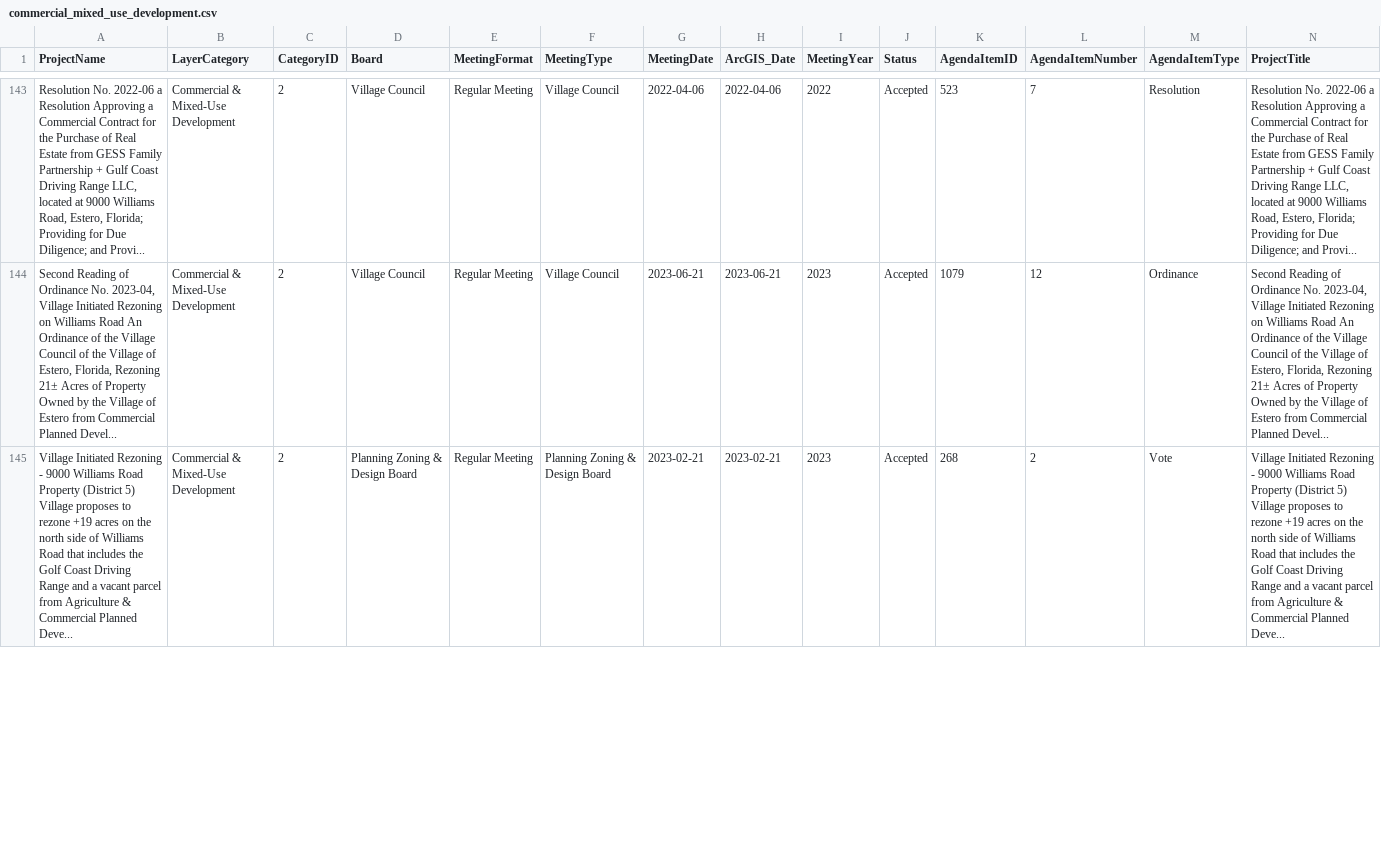
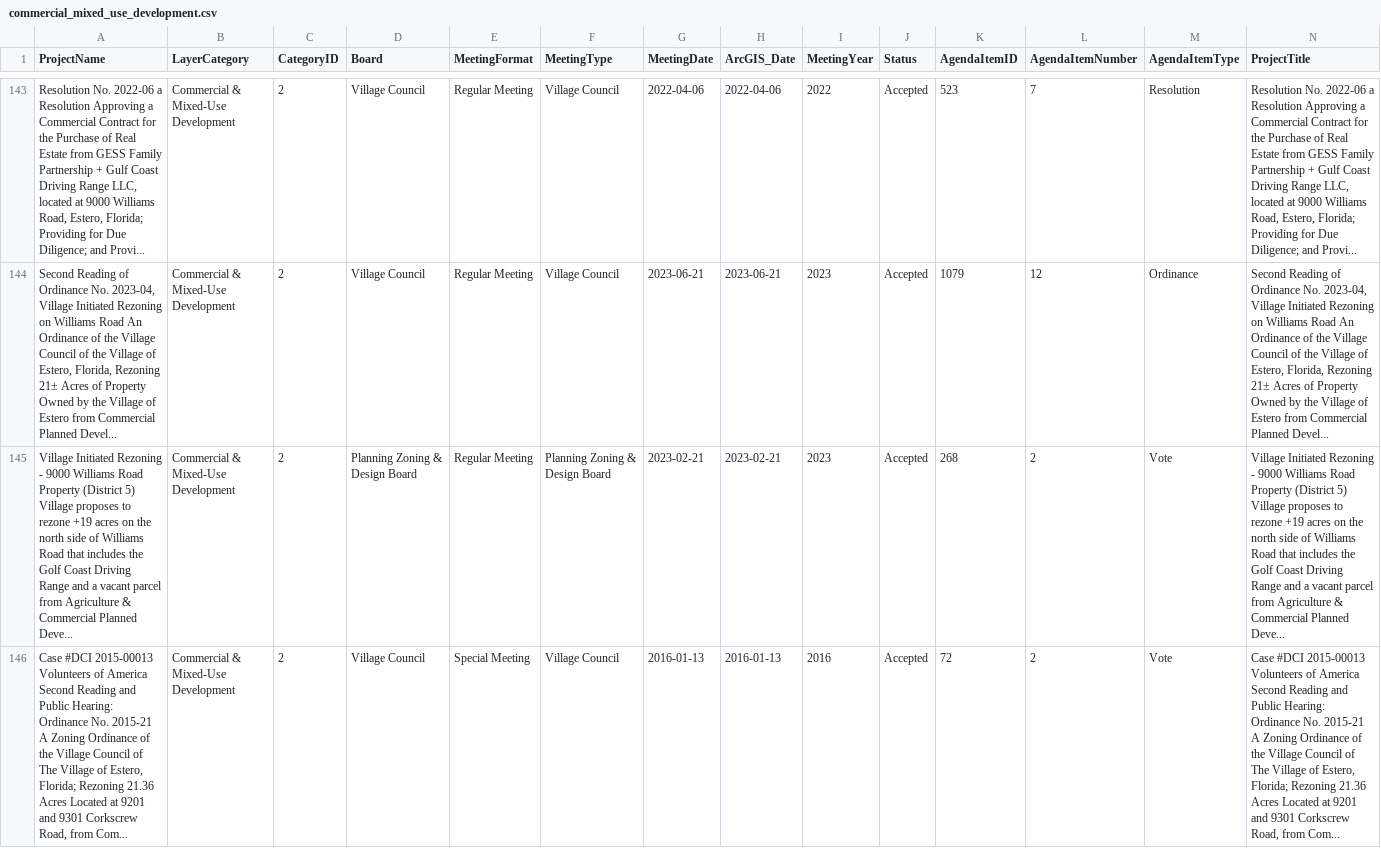
Before and after one commit to krocks9903/rag-arcgis-chatbot, a CSV file: backend/data/gold/arcgis/layers/commercial_mixed_use_development.csv, drawn as a sheet; only a part is shown, gaps mark what is left out; rows hold the shown columns only; the diff covers the shown part only; the diff names each change by its address in the sheet, - before the commit and + after, or states it on an @@ line.

```diff
--- a/backend/data/gold/arcgis/layers/commercial_mixed_use_development.csv
+++ b/backend/data/gold/arcgis/layers/commercial_mixed_use_development.csv
+row 146: Case #DCI 2015-00013 Volunteers of America Second Reading and Public Hearing: Ordinance No. 2015-21 A Zoning Ordinance of the Village Council of The Village of Estero, Florida; Rezoning 21.36 Acres Located at 9201 and 9301 Corkscrew Road, from Com... | Commercial & Mixed-Use Development | 2 | Village Council | Special Meeting | Village Council | 2016-01-13 | 2016-01-13 | 2016 | Accepted | 72 | 2 | Vote | Case #DCI 2015-00013 Volunteers of America Second Reading and Public Hearing: Ordinance No. 2015-21 A Zoning Ordinance of the Village Council of The Village of Estero, Florida; Rezoning 21.36 Acres Located at 9201 and 9301 Corkscrew Road, from Com...
```
Also changed, not shown: 5 edited cells elsewhere in this file, backend/data/silver/core/legacy_locations.csv, backend/data/silver/core/locations.csv, 6 other files.
